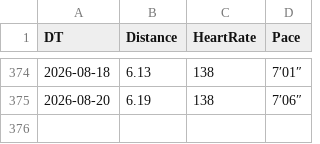
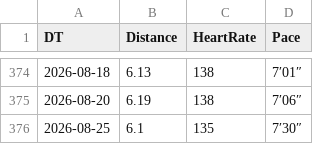
Before and after one commit to prime167/miles, a CSV file: running.csv, drawn as a sheet; only a part is shown, gaps mark what is left out.

Commit message:
update

```diff
--- a/running.csv
+++ b/running.csv
@@ -375 +375,2 @@ DT,Distance,HeartRate,Pace
 2026-08-20,6.19,138,7′06″
+2026-08-25,6.1,135,7′30″
```
